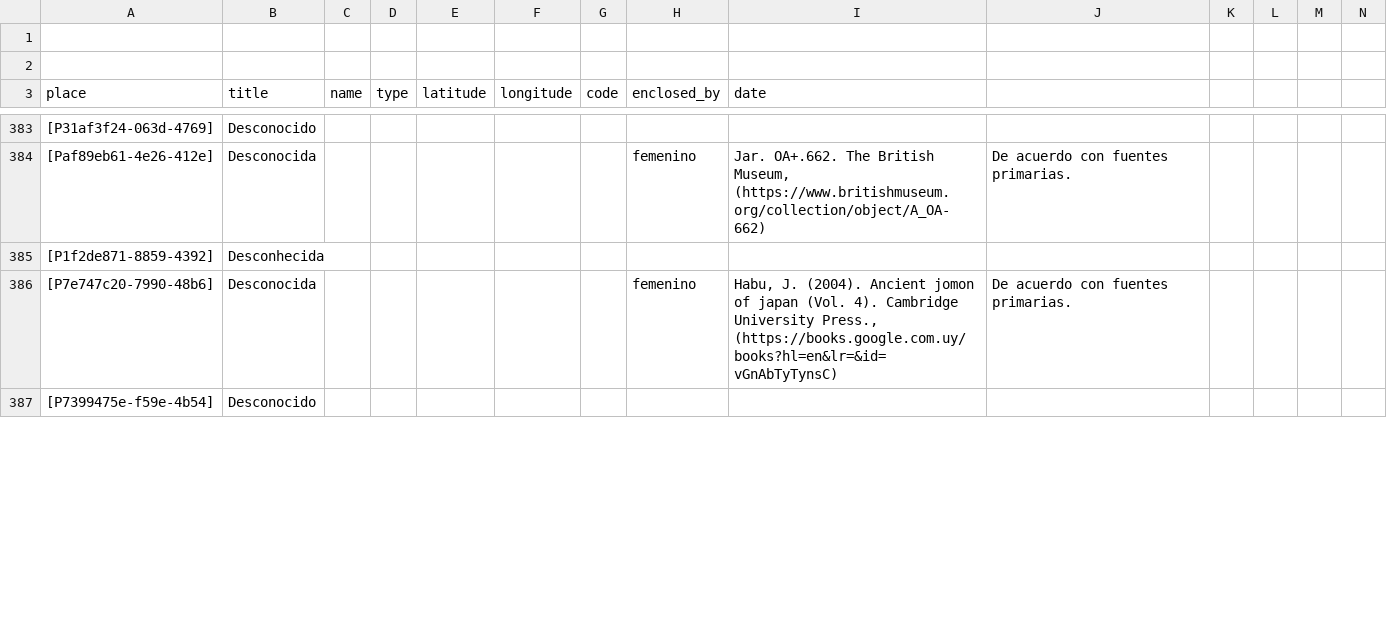
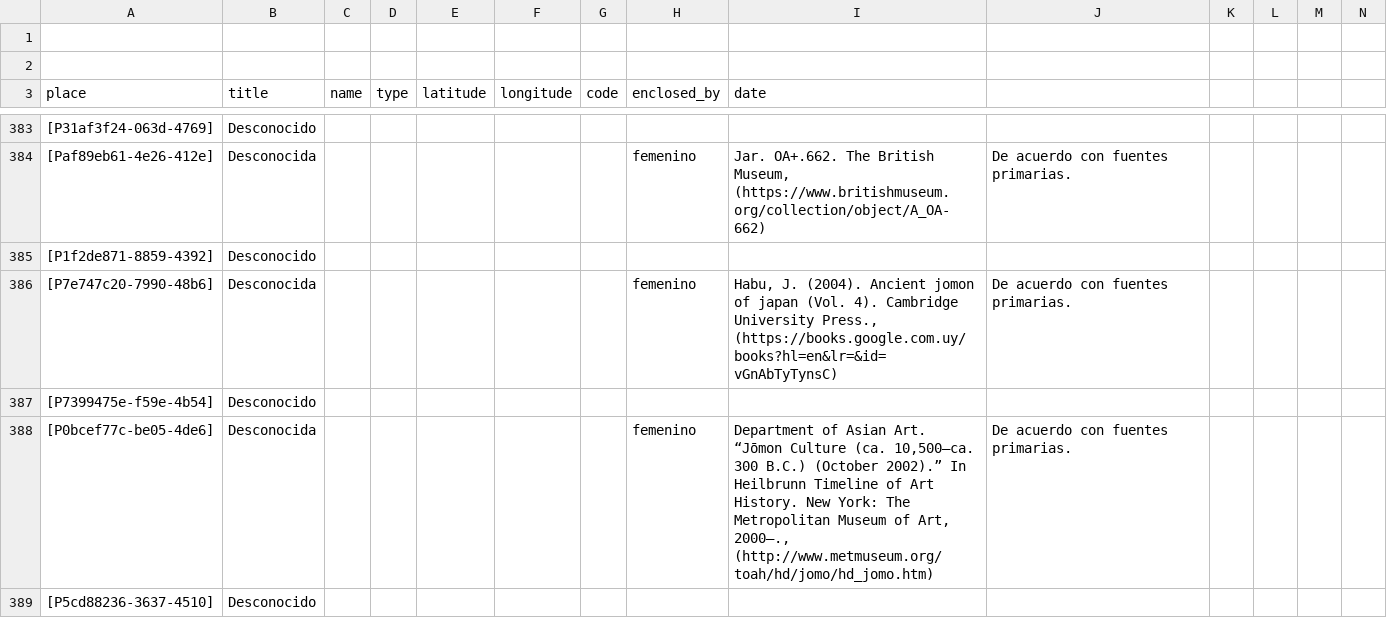
Before and after one commit to historytracers/historytracers, a CSV file: csv/families_es-ES.csv, drawn as a sheet; only a part is shown, gaps mark what is left out; rows hold the shown columns only; the diff covers the shown part only; the diff names each change by its address in the sheet, - before the commit and + after, or states it on an @@ line.

```diff
--- a/csv/families_es-ES.csv
+++ b/csv/families_es-ES.csv
-B385 (title): Desconhecida
+B385 (title): Desconocido
+row 388: [P0bcef77c-be05-4de6] | Desconocida |  |  |  |  |  | femenino | Department of Asian Art. “Jōmon Culture (ca. 10,500–ca. 300 B.C.) (October 2002).” In Heilbrunn Timeline of Art History. New York: The Metropolitan Museum of Art, 2000–., (http://www.metmuseum.org/toah/hd/jomo/hd_jomo.htm) | De acuerdo con fuentes primarias.
+row 389: [P5cd88236-3637-4510] | Desconocido
```
Also changed, not shown: 5 added rows and 2 edited cells elsewhere in this file, csv/2a5f1ee5-c15a-4ee5-a5d9-b5ef970d151b_en-US.csv, csv/2a5f1ee5-c15a-4ee5-a5d9-b5ef970d151b_es-ES.csv, 7 other files.
